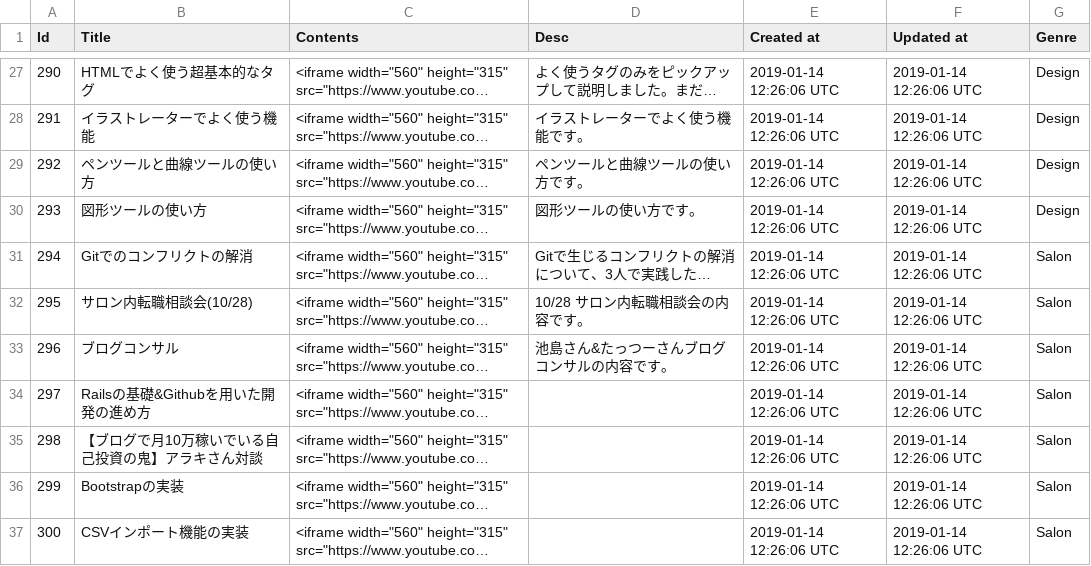
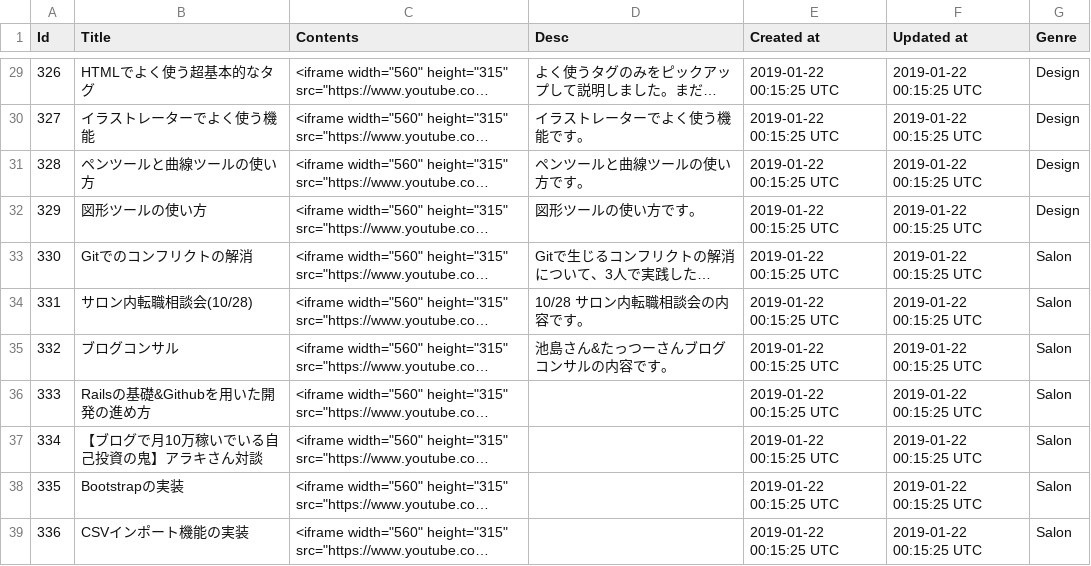
Before and after one commit to yoshitokamizato/Gyakuten, a CSV file: db/data/movies.csv, drawn as a sheet; only a part is shown, gaps mark what is left out; long unchanged cells end in …; addresses are those after the commit; the diff covers the shown part only; the diff names each change by its address in the sheet, - before the commit and + after, or states it on an @@ line.

```diff
--- a/db/data/movies.csv
+++ b/db/data/movies.csv
@@ column A (Id) renumbered from row 2 down @@
-E29:E39 (Created at): 2019-01-14 12:26:06 UTC
+E29:E39 (Created at): 2019-01-22 00:15:25 UTC
-F29:F39 (Updated at): 2019-01-14 12:26:06 UTC
+F29:F39 (Updated at): 2019-01-22 00:15:25 UTC
```
Also changed, not shown: 3 added rows, 1 removed row and 51 edited cells elsewhere in this file, 2 other files.
